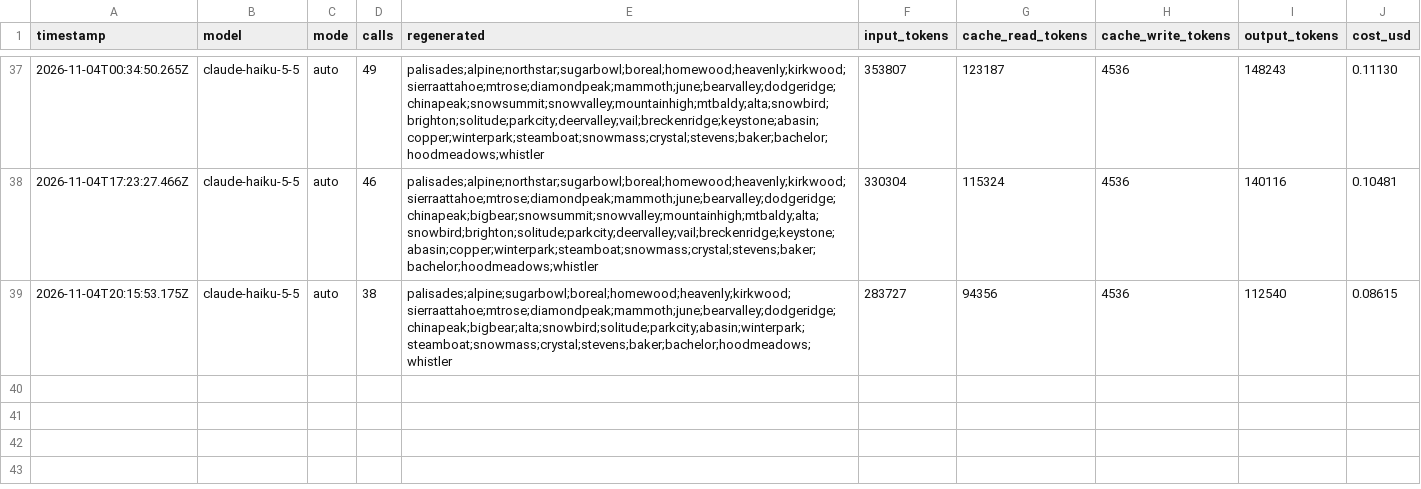
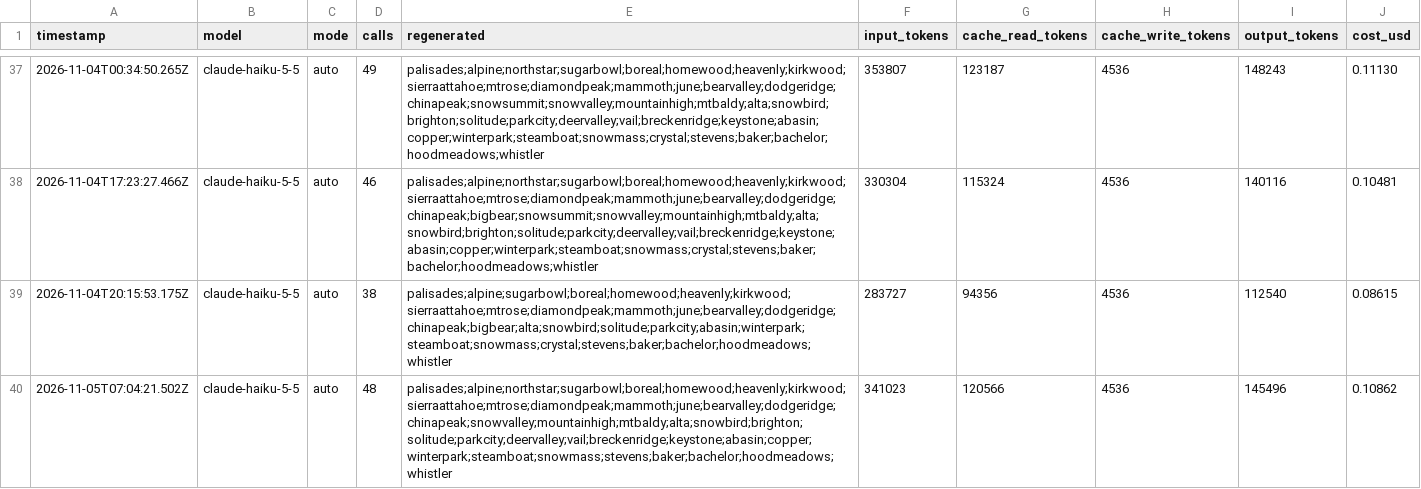
Before and after one commit to sweatynipsdev/powder, a CSV file: logs/usage.csv, drawn as a sheet; only a part is shown, gaps mark what is left out; the diff names each change by its address in the sheet, - before the commit and + after, or states it on an @@ line.

```diff
--- a/logs/usage.csv
+++ b/logs/usage.csv
+row 40: 2026-11-05T07:04:21.502Z | claude-haiku-5-5 | auto | 48 | palisades;alpine;northstar;sugarbowl;boreal;homewood;heavenly;kirkwood;sierraattahoe;mtrose;diamondpeak;mammoth;june;bearvalley;dodgeridge;chinapeak;snowvalley;mountainhigh;mtbaldy;alta;snowbird;brighton;solitude;parkcity;deervalley;vail;breckenridge;keystone;abasin;copper;winterpark;steamboat;snowmass;stevens;baker;bachelor;hoodmeadows;whistler | 341023 | 120566 | 4536 | 145496 | 0.10862
```
Also changed, not shown: logs/openmeteo.csv, 3 other files.
